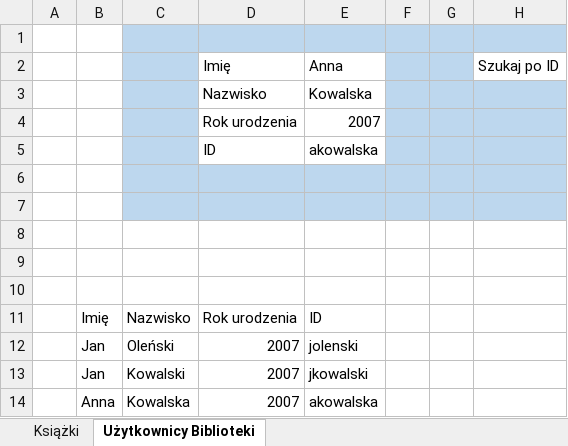
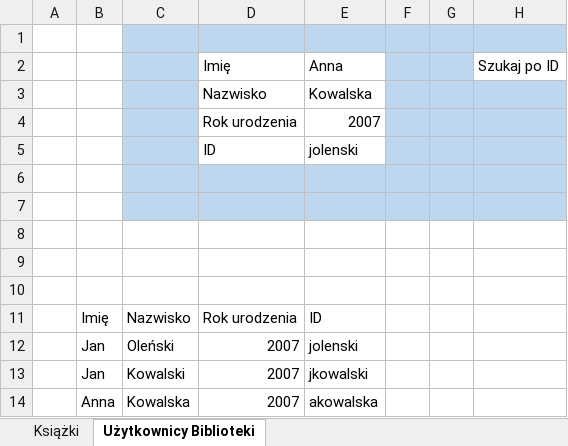
Before and after one commit to GALJO/Project-Bookshelf, an Excel workbook: biblioteka_baza_danych.xlsm, sheet Użytkownicy Biblioteki, drawn as a sheet; values as stored, in another font and other column widths than the file's, no borders; charts and pictures and table styles not drawn; the diff names each change by its address in the sheet, - before the commit and + after, or states it on an @@ line.

Commit message:
Poprawki

```diff
--- a/biblioteka_baza_danych.xlsm (sheet Użytkownicy Biblioteki)
+++ b/biblioteka_baza_danych.xlsm (sheet Użytkownicy Biblioteki)
-E5: akowalska
+E5: jolenski
```
Also changed, not shown: charts or pictures.
